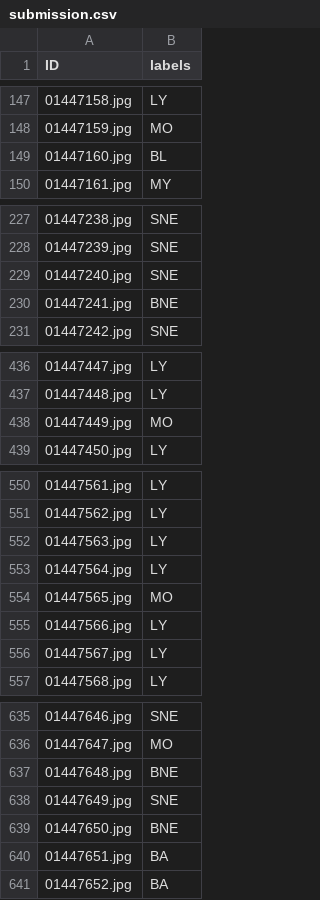
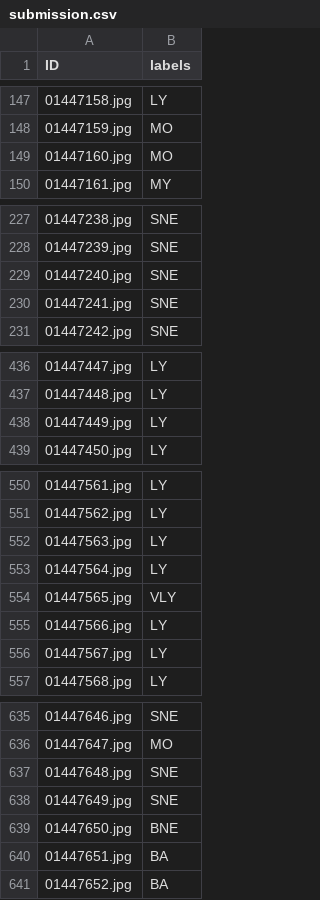
Before and after one commit to ansulx/White-Blood-Cell-Classification, a CSV file: convnextv2_large only results/submission.csv, drawn as a sheet; only a part is shown, gaps mark what is left out; the diff covers the shown part only.

```diff
--- a/convnextv2_large only results/submission.csv
+++ b/convnextv2_large only results/submission.csv
@@ -148,3 +148,3 @@ ID,labels
 01447159.jpg,MO
-01447160.jpg,BL
+01447160.jpg,MO
 01447161.jpg,MY
@@ -229,3 +229,3 @@ ID,labels
 01447240.jpg,SNE
-01447241.jpg,BNE
+01447241.jpg,SNE
 01447242.jpg,SNE
@@ -437,3 +437,3 @@ ID,labels
 01447448.jpg,LY
-01447449.jpg,MO
+01447449.jpg,LY
 01447450.jpg,LY
@@ -553,3 +553,3 @@ ID,labels
 01447564.jpg,LY
-01447565.jpg,MO
+01447565.jpg,VLY
 01447566.jpg,LY
@@ -636,3 +636,3 @@ ID,labels
 01447647.jpg,MO
-01447648.jpg,BNE
+01447648.jpg,SNE
 01447649.jpg,SNE
```
Also changed, not shown: 69 edited cells elsewhere in this file, 37 other files.
